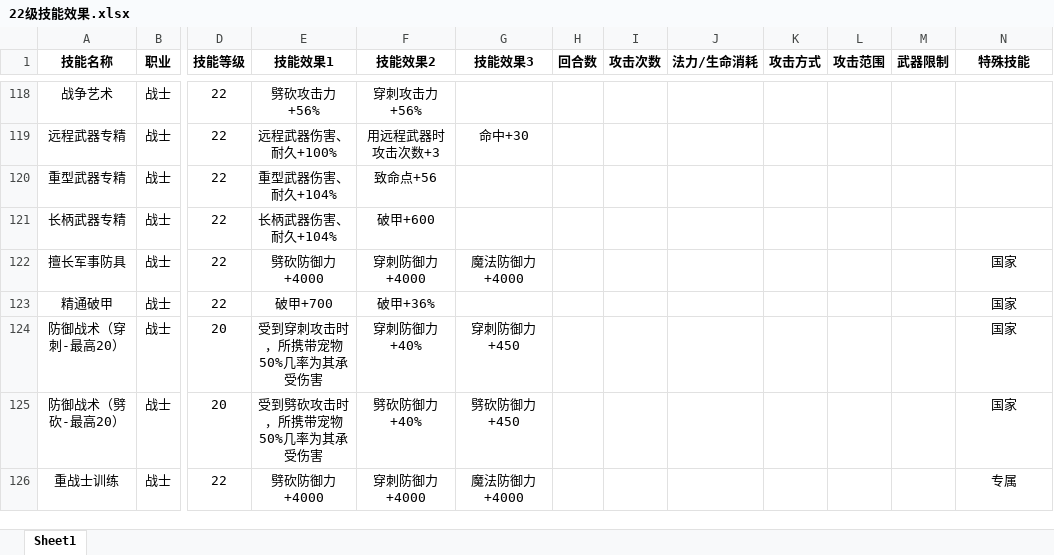
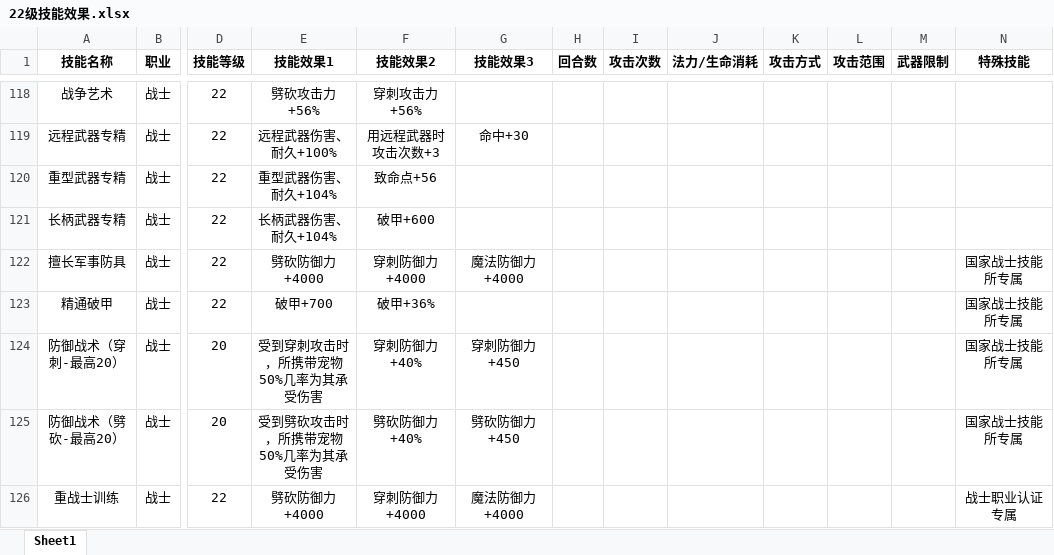
Before and after one commit to treefuture/World-Online, an Excel workbook: 22级技能效果.xlsx, sheet Sheet1, drawn as a sheet; only a part is shown, gaps mark what is left out; values as stored, in another font and other column widths than the file's, no borders; the diff covers the shown part only; the diff names each change by its address in the sheet, - before the commit and + after, or states it on an @@ line.

Commit message:
Add files via upload

```diff
--- a/22级技能效果.xlsx (sheet Sheet1)
+++ b/22级技能效果.xlsx (sheet Sheet1)
-N122:N125 (特殊技能): 国家
+N122:N125 (特殊技能): 国家战士技能所专属
-N126 (特殊技能): 专属
+N126 (特殊技能): 战士职业认证专属
```
Also changed, not shown: 69 edited cells elsewhere in this sheet.
